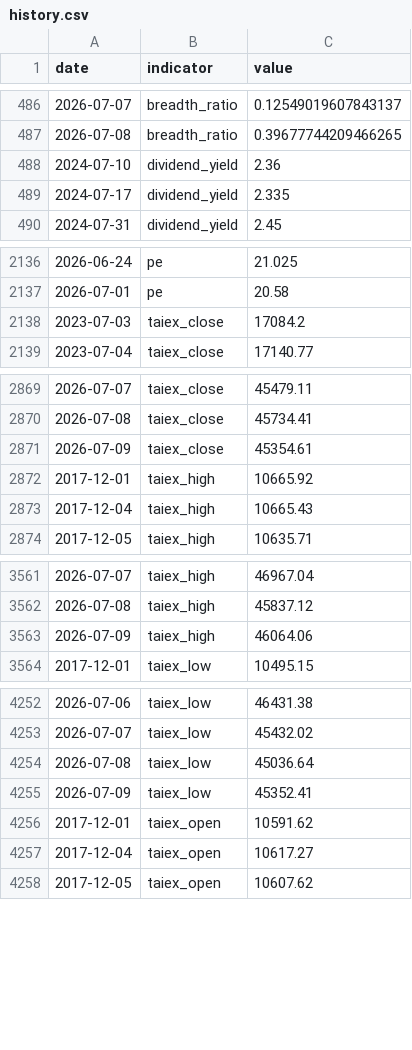
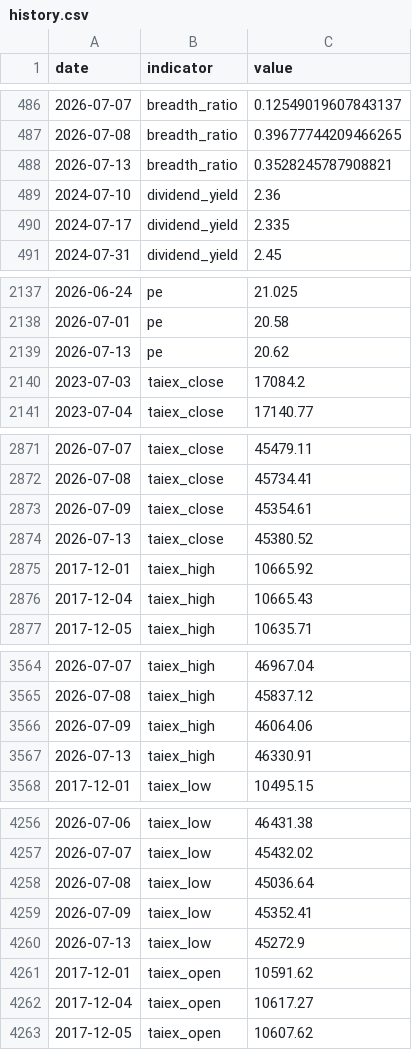
Before and after one commit to RealWei/tw-stock-sentiment, a CSV file: data/history.csv, drawn as a sheet; only a part is shown, gaps mark what is left out; the diff covers the shown part only.

```diff
--- a/data/history.csv
+++ b/data/history.csv
@@ -487,2 +487,3 @@ date,indicator,value
 2026-07-08,breadth_ratio,0.39677744209466265
+2026-07-13,breadth_ratio,0.3528245787908821
 2024-07-10,dividend_yield,2.36
@@ -2137,2 +2138,3 @@ date,indicator,value
 2026-07-01,pe,20.58
+2026-07-13,pe,20.62
 2023-07-03,taiex_close,17084.2
@@ -2871,2 +2873,3 @@ date,indicator,value
 2026-07-09,taiex_close,45354.61
+2026-07-13,taiex_close,45380.52
 2017-12-01,taiex_high,10665.92
@@ -3563,2 +3566,3 @@ date,indicator,value
 2026-07-09,taiex_high,46064.06
+2026-07-13,taiex_high,46330.91
 2017-12-01,taiex_low,10495.15
@@ -4255,2 +4259,3 @@ date,indicator,value
 2026-07-09,taiex_low,45352.41
+2026-07-13,taiex_low,45272.9
 2017-12-01,taiex_open,10591.62
```
Also changed, not shown: 7 added rows elsewhere in this file, 3 other files.
